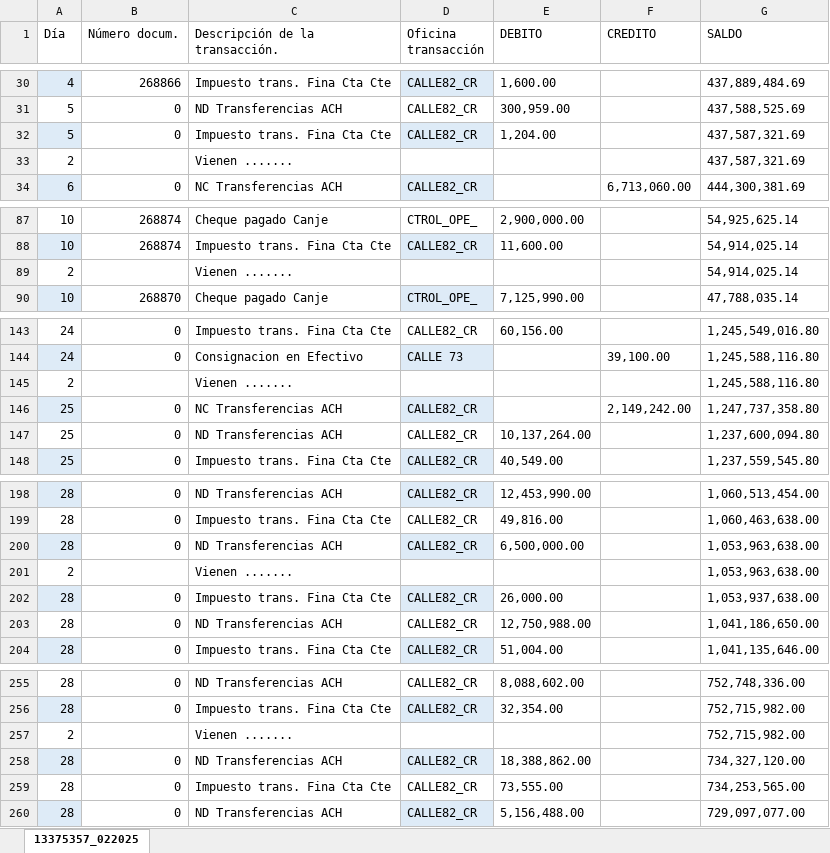
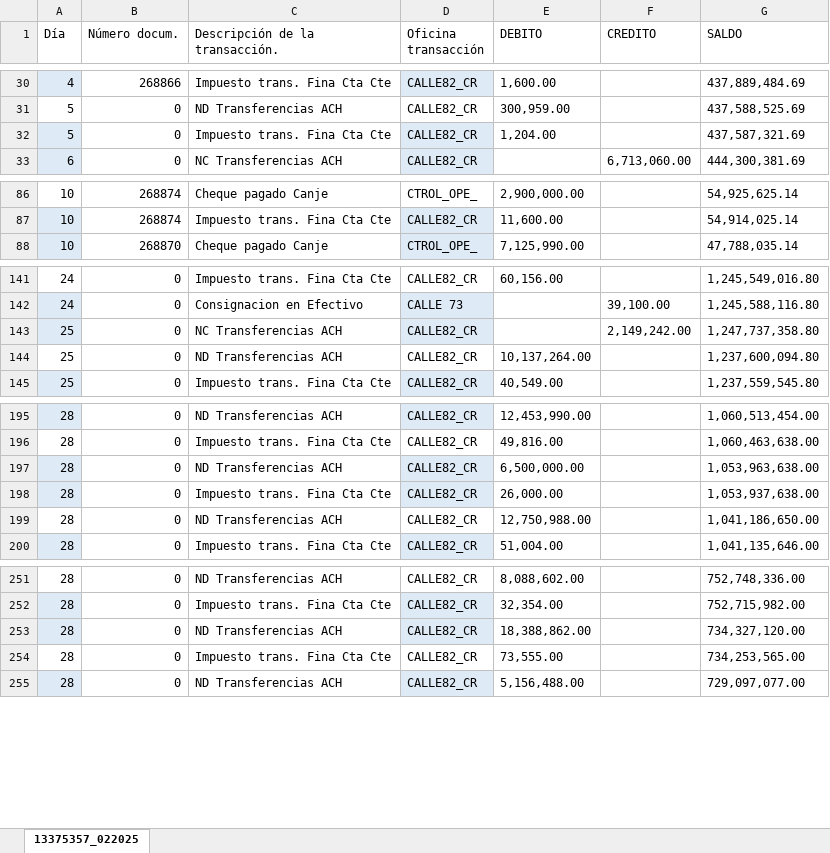
Before and after one commit to MeridianConsulting/Conciliacion-bancaria, an Excel workbook: data/input/accounting/13375357_022025.xlsx, sheet 13375357_022025, drawn as a sheet; only a part is shown, gaps mark what is left out; values as stored, in another font and other column widths than the file's, no borders; table styles not drawn; the diff covers the shown part only; the diff names each change by its address in the sheet, - before the commit and + after, or states it on an @@ line.

```diff
--- a/data/input/accounting/13375357_022025.xlsx (sheet 13375357_022025)
+++ b/data/input/accounting/13375357_022025.xlsx (sheet 13375357_022025)
-row 33: 2 |  | Vienen ....... |  |  |  | 437,587,321.69
-row 89: 2 |  | Vienen ....... |  |  |  | 54,914,025.14
-row 145: 2 |  | Vienen ....... |  |  |  | 1,245,588,116.80
-row 201: 2 |  | Vienen ....... |  |  |  | 1,053,963,638.00
-row 257: 2 |  | Vienen ....... |  |  |  | 752,715,982.00
```
Also changed, not shown: 6 removed rows elsewhere in this sheet, data/input/accounting/13375357_012025.xlsx, data/input/accounting/13375357_032025.xlsx, 17 other files.
